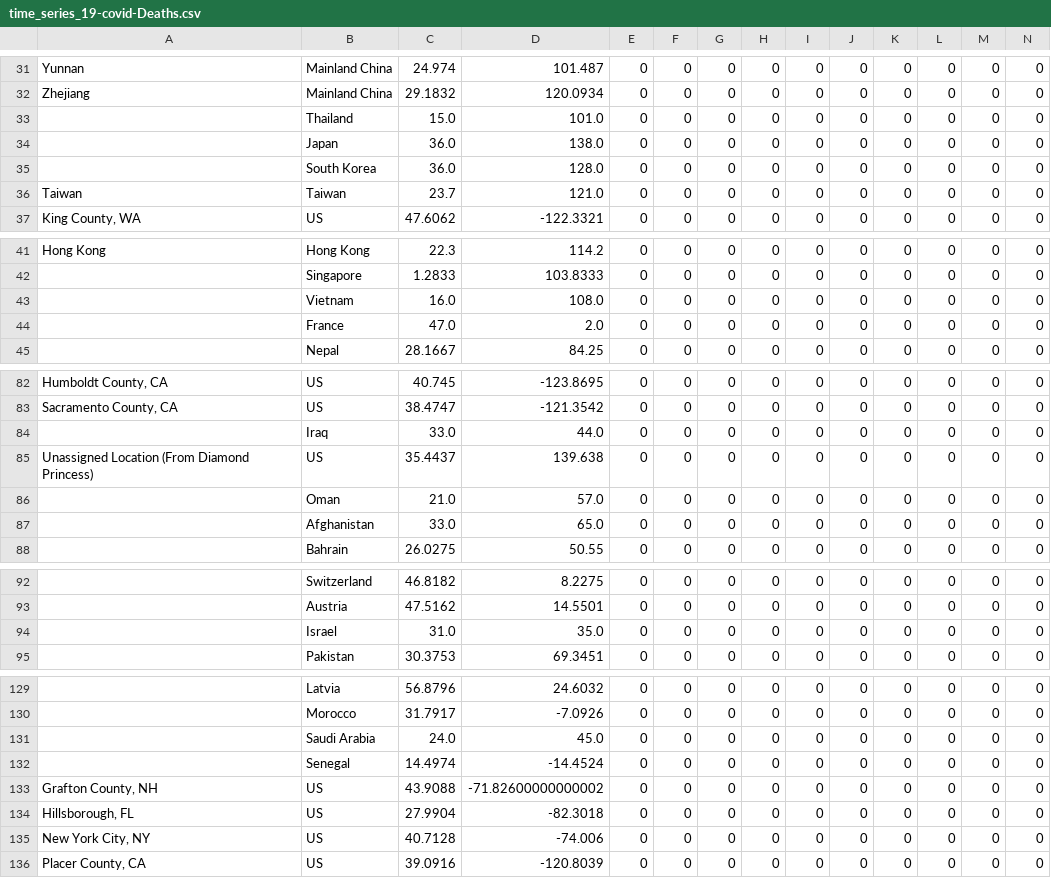
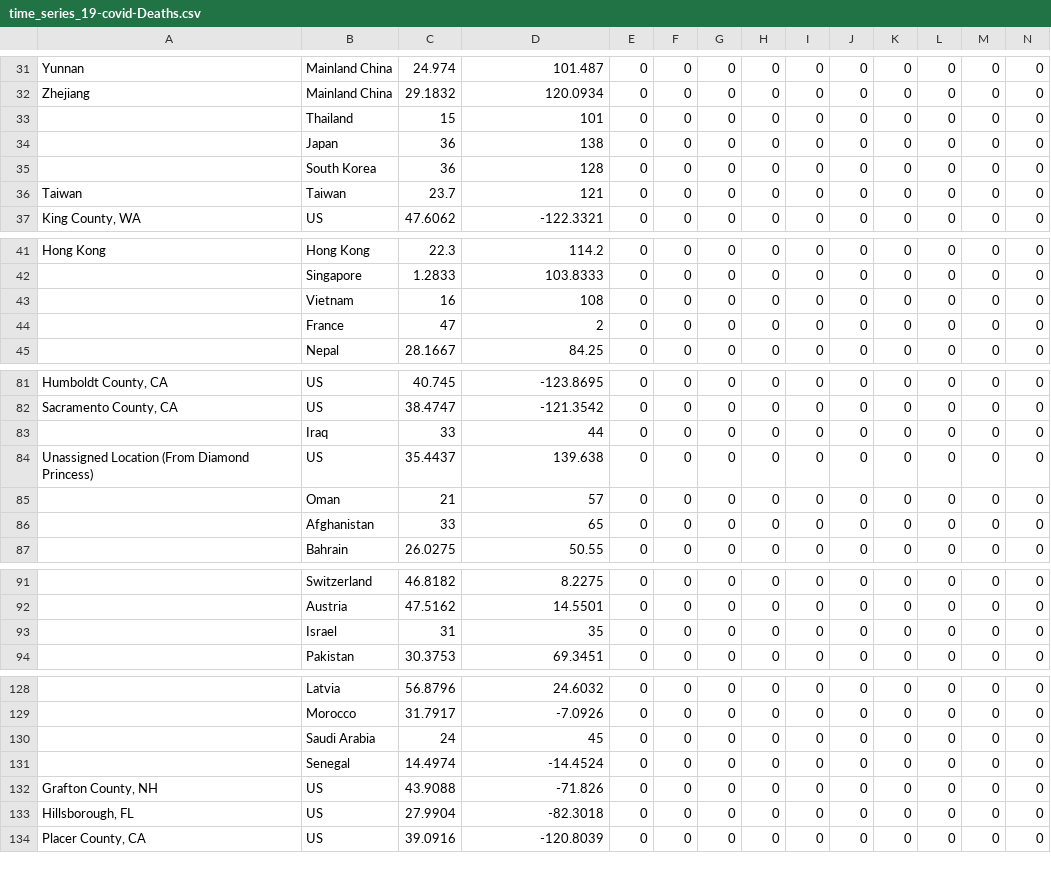
Before and after one commit to shailshouryya/COVID-19, a CSV file: csse_covid_19_data/csse_covid_19_time_series/time_series_19-covid-Deaths.csv, drawn as a sheet; only a part is shown, gaps mark what is left out; removed rows and columns are numbered as before the commit, all else as after; rows hold the shown columns only; the diff covers the shown part only; the diff names each change by its address in the sheet, - before the commit and + after, or states it on an @@ line.

```diff
--- a/csse_covid_19_data/csse_covid_19_time_series/time_series_19-covid-Deaths.csv
+++ b/csse_covid_19_data/csse_covid_19_time_series/time_series_19-covid-Deaths.csv
-C33: 15.0
+C33: 15
-D33: 101.0
+D33: 101
-C34:C35: 36.0
+C34:C35: 36
-D34: 138.0
+D34: 138
-D35: 128.0
+D35: 128
-D36: 121.0
+D36: 121
-C43: 16.0
+C43: 16
-D43: 108.0
+D43: 108
-C44: 47.0
+C44: 47
-D44: 2.0
+D44: 2
-C83: 33.0
+C83: 33
-D83: 44.0
+D83: 44
-C85: 21.0
+C85: 21
-D85: 57.0
+D85: 57
-C86: 33.0
+C86: 33
-D86: 65.0
+D86: 65
-C93: 31.0
+C93: 31
-D93: 35.0
+D93: 35
-C130: 24.0
+C130: 24
-D130: 45.0
+D130: 45
-D132: -71.82600000000002
+D132: -71.826
-row 135: New York City, NY | US | 40.7128 | -74.006 | 0 | 0 | 0 | 0 | 0 | 0 | 0 | 0 | 0 | 0
```
Also changed, not shown: 2 removed rows and 31 edited cells elsewhere in this file, csse_covid_19_data/csse_covid_19_time_series/time_series_19-covid-Confirmed.csv, csse_covid_19_data/csse_covid_19_time_series/time_series_19-covid-Recovered.csv.
